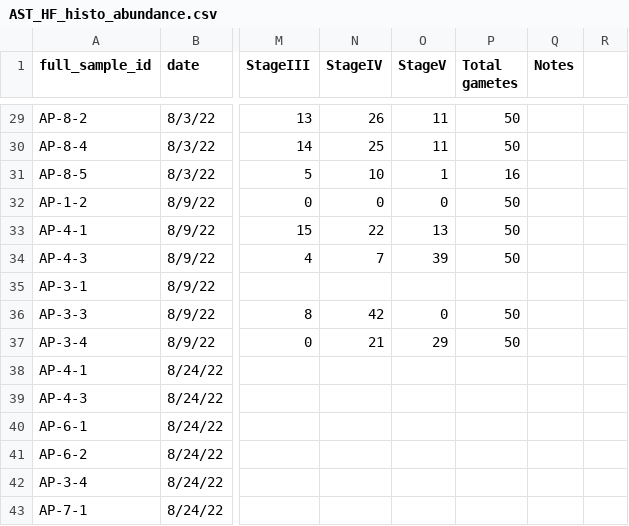
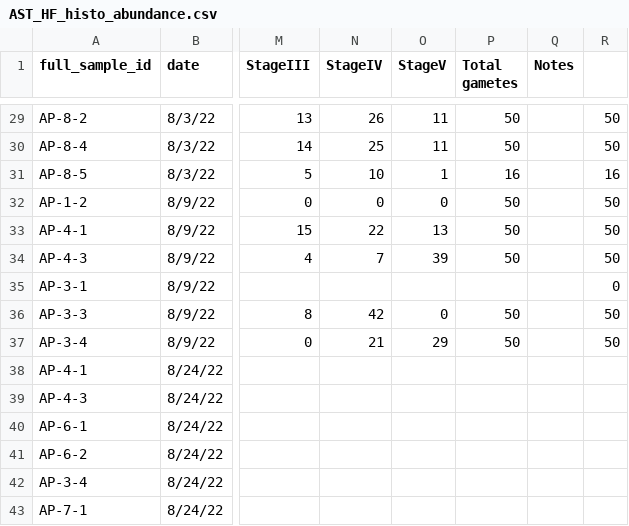
Before and after one commit to chloe-gilligan/astrangia_histology, a CSV file: data/AST_HF_histo_abundance.csv, drawn as a sheet; only a part is shown, gaps mark what is left out; the diff covers the shown part only; the diff names each change by its address in the sheet, - before the commit and + after, or states it on an @@ line.

```diff
--- a/data/AST_HF_histo_abundance.csv
+++ b/data/AST_HF_histo_abundance.csv
-R29:R30: (empty)
+R29:R30: 50
-R31: (empty)
+R31: 16
-R32:R34: (empty)
+R32:R34: 50
-R35: (empty)
+R35: 0
-R36:R37: (empty)
+R36:R37: 50
```
Also changed, not shown: 28 edited cells elsewhere in this file, data/astrangia_histology_abundance.csv, data/astrangia_histology_size.csv.
